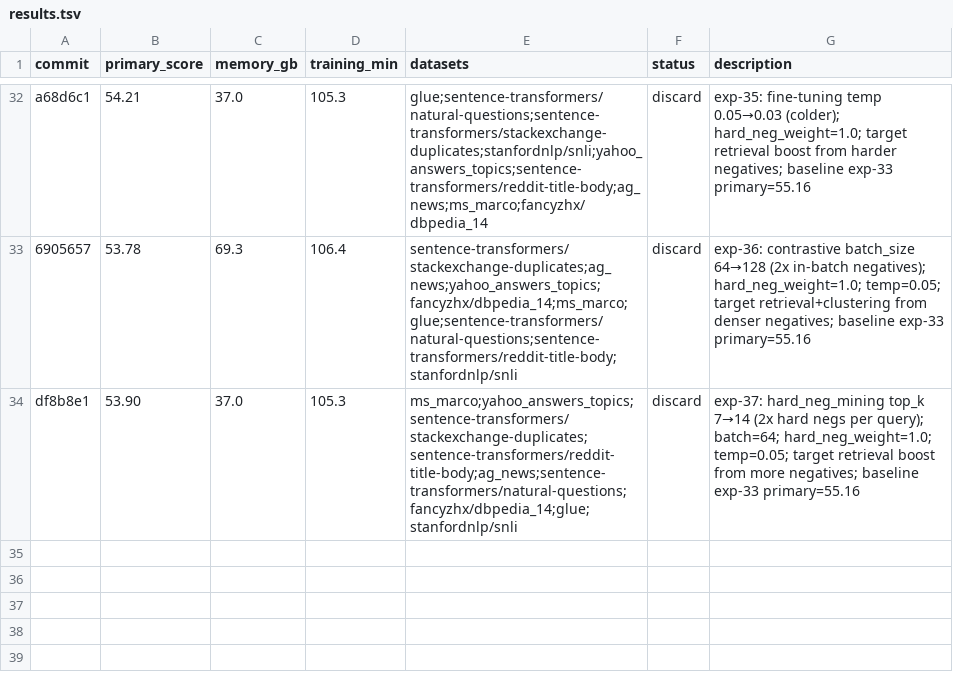
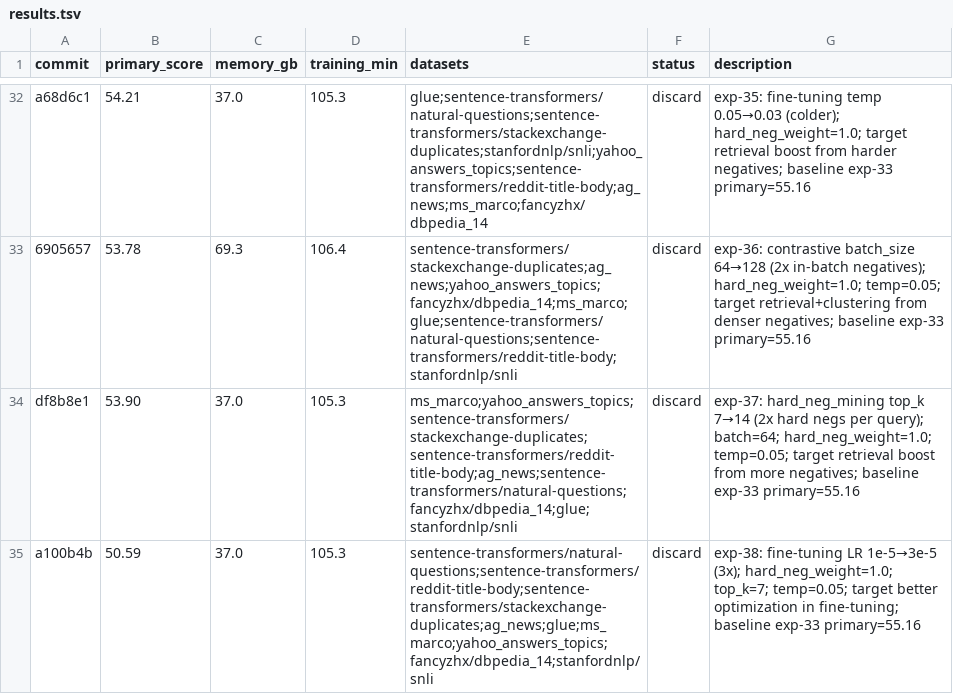
Before and after one commit to pierretokns/autoresearch-embed, a TSV file: results.tsv, drawn as a sheet; only a part is shown, gaps mark what is left out.

Commit message:
result: discard exp-38: fine-tuning LR 1e-5→3e-5 (3x); hard_neg_weight=1.0; top_k=7; temp=0.05; target better optimization in fine-tuning; baseline exp-33 primary=55.16

```diff
--- a/results.tsv
+++ b/results.tsv
@@ -34 +34,2 @@ a68d6c1	54.21	37.0	105.3	glue;sentence-transformers/natural-questions;sentence-t
 df8b8e1	53.90	37.0	105.3	ms_marco;yahoo_answers_topics;sentence-transformers/stackexchange-duplicates;sentence-transformers/reddit-title-body;ag_news;sentence-transformers/natural-questions;fancyzhx/dbpedia_14;glue;stanfordnlp/snli	discard	exp-37: hard_neg_mining top_k 7→14 (2x hard negs per query); batch=64; hard_neg_weight=1.0; temp=0.05; target retrieval boost from more negatives; baseline exp-33 primary=55.16
+a100b4b	50.59	37.0	105.3	sentence-transformers/natural-questions;sentence-transformers/reddit-title-body;sentence-transformers/stackexchange-duplicates;ag_news;glue;ms_marco;yahoo_answers_topics;fancyzhx/dbpedia_14;stanfordnlp/snli	discard	exp-38: fine-tuning LR 1e-5→3e-5 (3x); hard_neg_weight=1.0; top_k=7; temp=0.05; target better optimization in fine-tuning; baseline exp-33 primary=55.16
```
Also changed, not shown: 1 other file.
